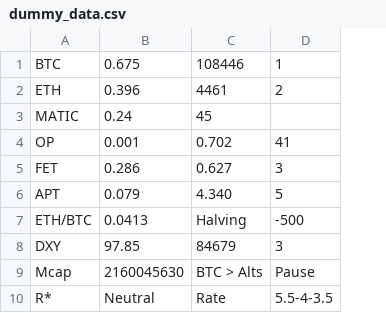
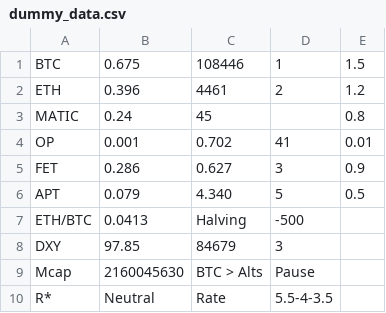
Before and after one commit to kaledh4/kaledh4, a CSV file: dummy_data.csv, drawn as a sheet; the diff names each change by its address in the sheet, - before the commit and + after, or states it on an @@ line.

```diff
--- a/dummy_data.csv
+++ b/dummy_data.csv
+column E, rows 1-6: 1.5 | 1.2 | 0.8 | 0.01 | 0.9 | 0.5
```
Also changed, not shown: 3 other files.
